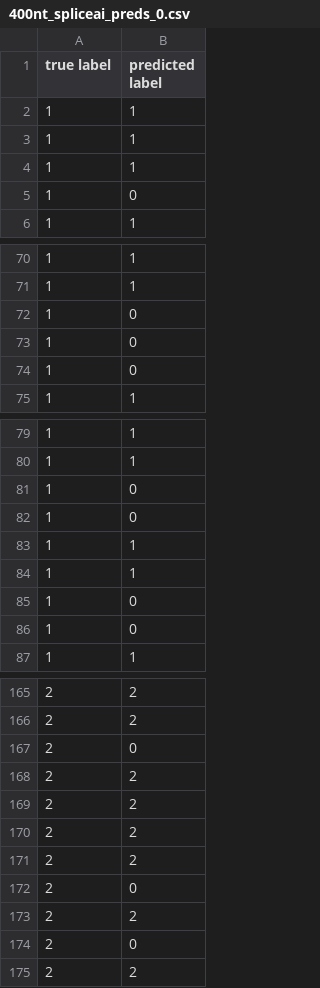
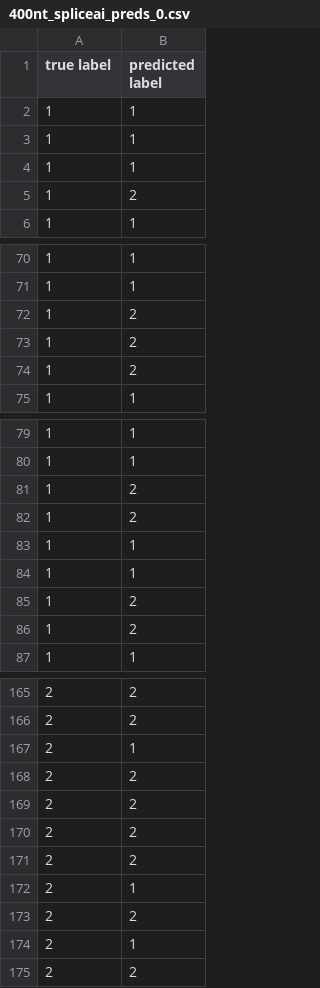
Before and after one commit to RuiBrian/ml-final-project, a CSV file: output/400nt_spliceai_preds_0.csv, drawn as a sheet; only a part is shown, gaps mark what is left out; the diff covers the shown part only.

Commit message:
correction

```diff
--- a/output/400nt_spliceai_preds_0.csv
+++ b/output/400nt_spliceai_preds_0.csv
@@ -4,3 +4,3 @@ true label,predicted label
 1,1
-1,0
+1,2
 1,1
@@ -71,5 +71,5 @@ true label,predicted label
 1,1
-1,0
-1,0
-1,0
+1,2
+1,2
+1,2
 1,1
@@ -80,8 +80,8 @@ true label,predicted label
 1,1
-1,0
-1,0
+1,2
+1,2
 1,1
 1,1
-1,0
-1,0
+1,2
+1,2
 1,1
@@ -166,3 +166,3 @@ true label,predicted label
 2,2
-2,0
+2,1
 2,2
@@ -171,5 +171,5 @@ true label,predicted label
 2,2
-2,0
+2,1
 2,2
-2,0
+2,1
 2,2
```
Also changed, not shown: 13 edited cells elsewhere in this file.
